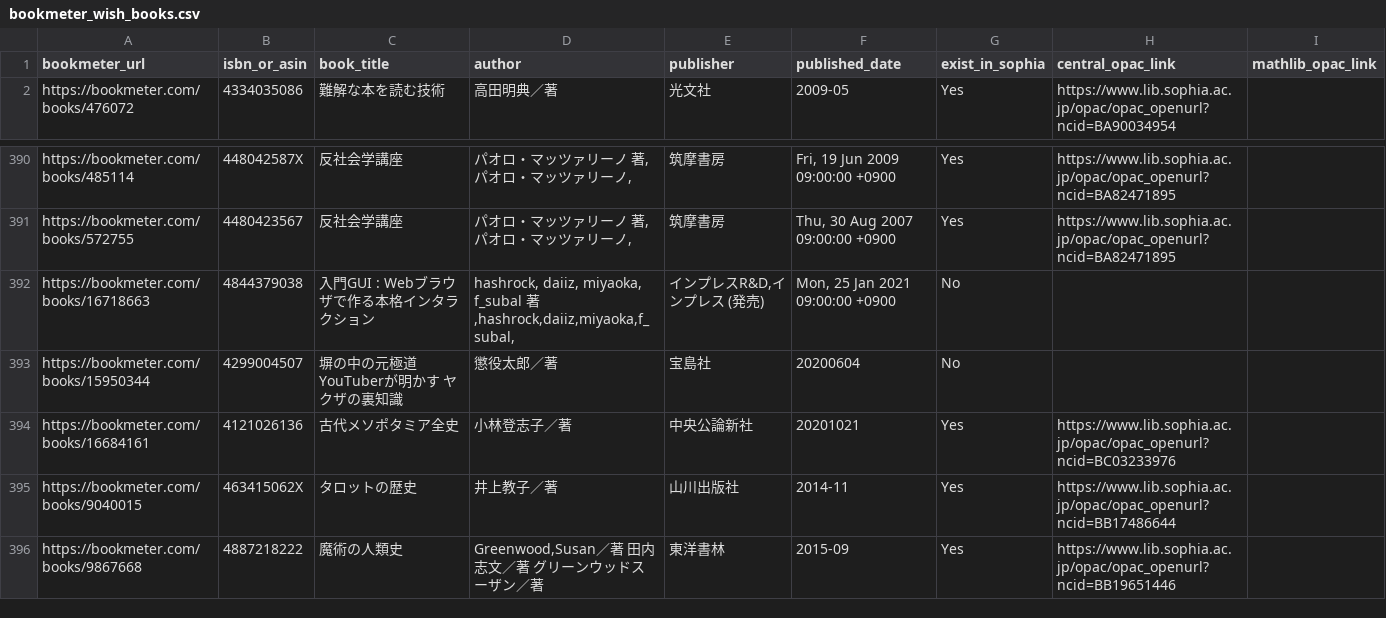
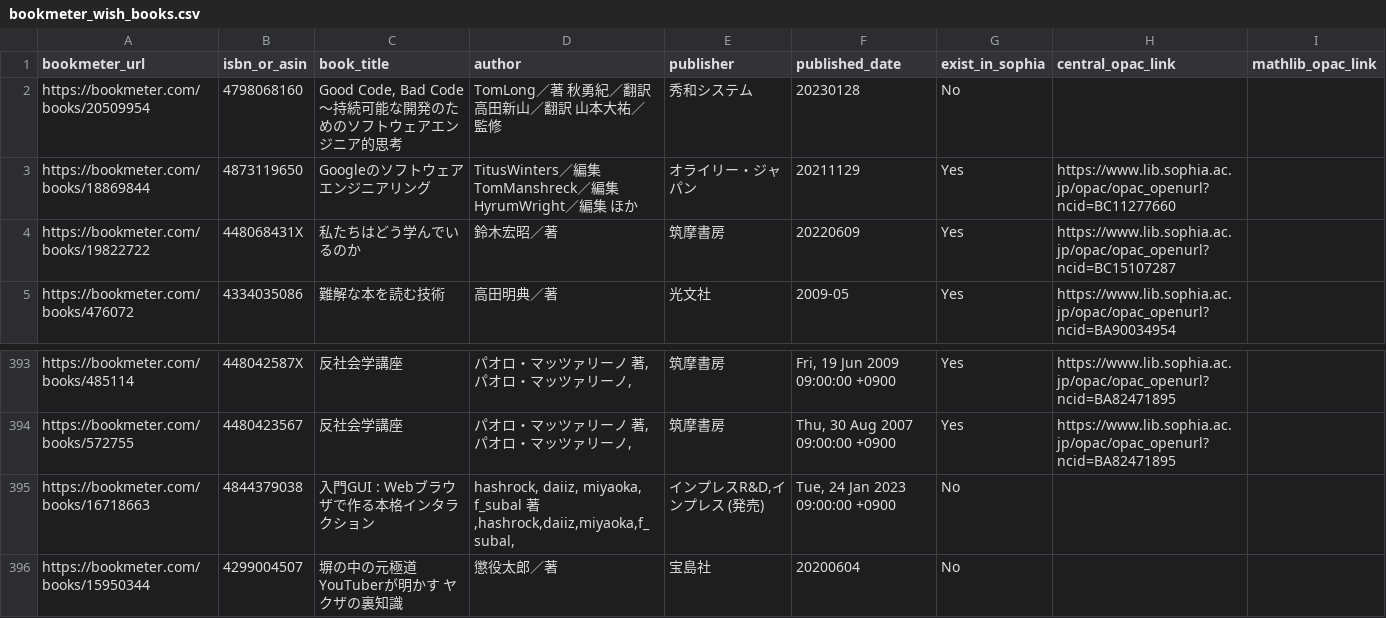
Before and after one commit to stepney141/favs, a CSV file: bookmeter_wish/bookmeter_wish_books.csv, drawn as a sheet; only a part is shown, gaps mark what is left out; the shorter side is filled out with more unchanged rows.

```diff
--- a/bookmeter_wish/bookmeter_wish_books.csv
+++ b/bookmeter_wish/bookmeter_wish_books.csv
@@ -1,2 +1,5 @@
 bookmeter_url,isbn_or_asin,book_title,author,publisher,published_date,exist_in_sophia,central_opac_link,mathlib_opac_link
+https://bookmeter.com/books/20509954,4798068160,"Good Code, Bad Code ～持続可能な開発のためのソフトウェアエンジニア的思考",TomLong／著 秋勇紀／翻訳 高田新山／翻訳 山本大祐／監修,秀和システム,20230128,No,,
+https://bookmeter.com/books/18869844,4873119650,Googleのソフトウェアエンジニアリング,TitusWinters／編集 TomManshreck／編集 HyrumWright／編集 ほか,オライリー・ジャパン,20211129,Yes,https://www.lib.sophia.ac.jp/opac/opac_openurl?ncid=BC11277660,
+https://bookmeter.com/books/19822722,448068431X,私たちはどう学んでいるのか,鈴木宏昭／著,筑摩書房,20220609,Yes,https://www.lib.sophia.ac.jp/opac/opac_openurl?ncid=BC15107287,
 https://bookmeter.com/books/476072,4334035086,難解な本を読む技術,高田明典／著,光文社,2009-05,Yes,https://www.lib.sophia.ac.jp/opac/opac_openurl?ncid=BA90034954,
@@ -391,3 +394,3 @@ https://bookmeter.com/books/485114,448042587X,反社会学講座,"パオロ・
 https://bookmeter.com/books/572755,4480423567,反社会学講座,"パオロ・マッツァリーノ 著,パオロ・マッツァリーノ,",筑摩書房,"Thu, 30 Aug 2007 09:00:00 +0900",Yes,https://www.lib.sophia.ac.jp/opac/opac_openurl?ncid=BA82471895,
-https://bookmeter.com/books/16718663,4844379038,入門GUI : Webブラウザで作る本格インタラクション,"hashrock, daiiz, miyaoka, f_subal 著,hashrock,daiiz,miyaoka,f_subal,","インプレスR&D,インプレス (発売)","Mon, 25 Jan 2021 09:00:00 +0900",No,,
+https://bookmeter.com/books/16718663,4844379038,入門GUI : Webブラウザで作る本格インタラクション,"hashrock, daiiz, miyaoka, f_subal 著,hashrock,daiiz,miyaoka,f_subal,","インプレスR&D,インプレス (発売)","Tue, 24 Jan 2023 09:00:00 +0900",No,,
 https://bookmeter.com/books/15950344,4299004507,塀の中の元極道YouTuberが明かす ヤクザの裏知識,懲役太郎／著,宝島社,20200604,No,,
```
Also changed, not shown: bookmeter_wish/in_sophia.csv, bookmeter_wish/not_in_sophia.csv, 7 other files.
